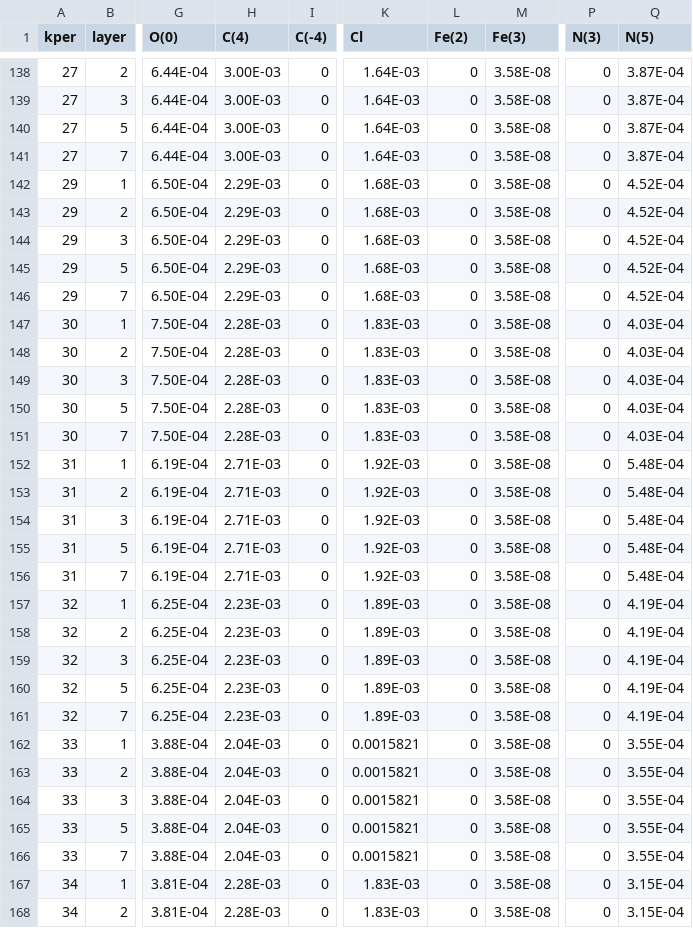
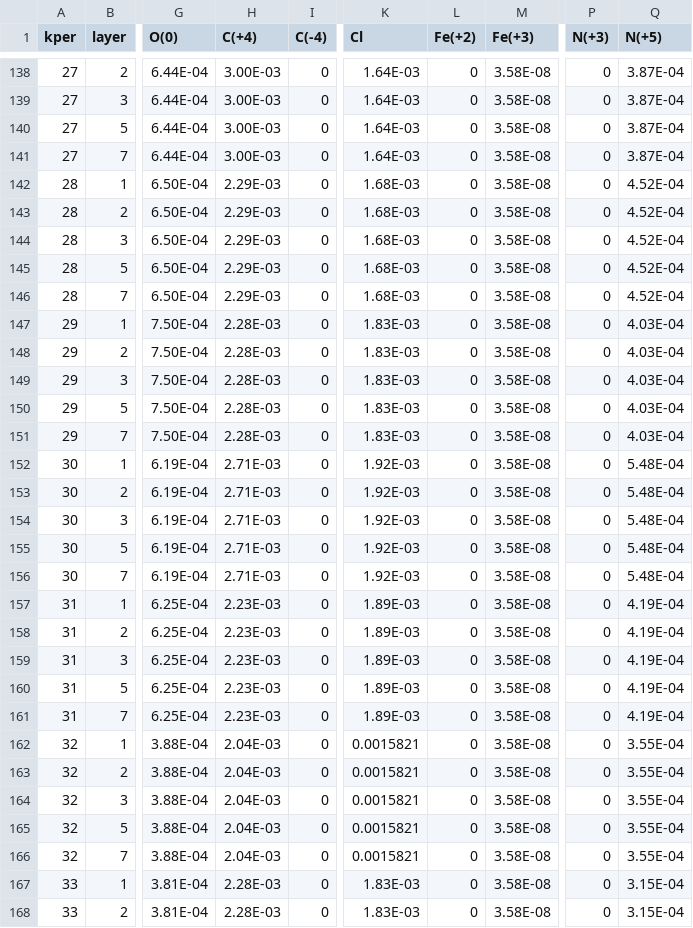
Before and after one commit to p-ortega/dizon36, a CSV file: data/wellin.csv, drawn as a sheet; only a part is shown, gaps mark what is left out; the diff covers the shown part only; the diff names each change by its address in the sheet, - before the commit and + after, or states it on an @@ line.

Commit message:
fix nper col

```diff
--- a/data/wellin.csv
+++ b/data/wellin.csv
-H1: C(4)
+H1: C(+4)
-L1: Fe(2)
+L1: Fe(+2)
-M1: Fe(3)
+M1: Fe(+3)
-P1: N(3)
+P1: N(+3)
-Q1: N(5)
+Q1: N(+5)
-A142:A146 (kper): 29
+A142:A146 (kper): 28
-A147:A151 (kper): 30
+A147:A151 (kper): 29
-A152:A156 (kper): 31
+A152:A156 (kper): 30
-A157:A161 (kper): 32
+A157:A161 (kper): 31
-A162:A166 (kper): 33
+A162:A166 (kper): 32
-A167:A168 (kper): 34
+A167:A168 (kper): 33
```
Also changed, not shown: 28 edited cells elsewhere in this file.
